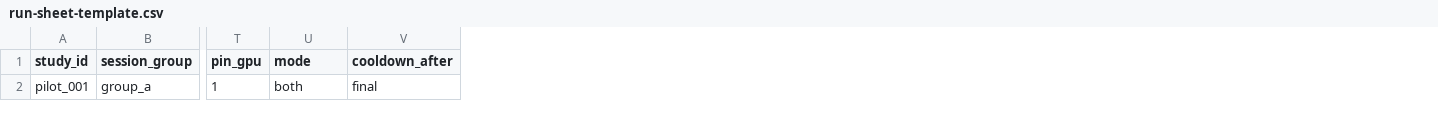
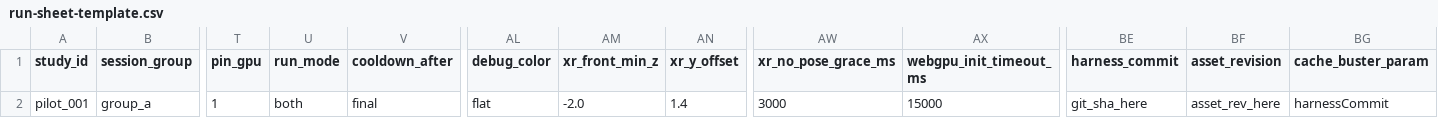
Before and after one commit to Innominata88/webxr-harness, a CSV file: docs/run-sheet-template.csv, drawn as a sheet; only a part is shown, gaps mark what is left out; the diff names each change by its address in the sheet, - before the commit and + after, or states it on an @@ line.

Commit message:
Updated fairness and colors

```diff
--- a/docs/run-sheet-template.csv
+++ b/docs/run-sheet-template.csv
+column AL (debug_color), row 2: flat
+column AM (xr_front_min_z), row 2: -2.0
+column AN (xr_y_offset), row 2: 1.4
+column AW (xr_no_pose_grace_ms), row 2: 3000
+column AX (webgpu_init_timeout_ms), row 2: 15000
+column BE (harness_commit), row 2: git_sha_here
+column BF (asset_revision), row 2: asset_rev_here
+column BG (cache_buster_param), row 2: harnessCommit
-U1: mode
+U1: run_mode
```
Also changed, not shown: 10 other files.
